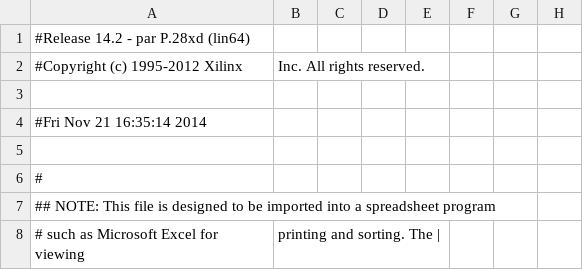
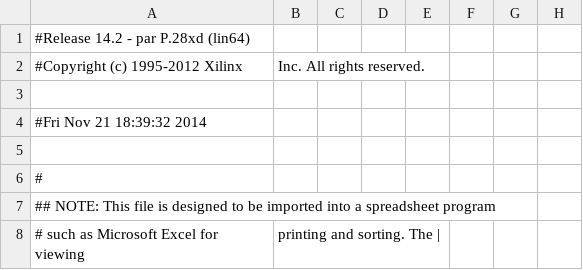
Before and after one commit to eliotw/IBM_PC, a CSV file: pc/ibmpc/motherboard_pad.csv, drawn as a sheet; only a part is shown; the diff names each change by its address in the sheet, - before the commit and + after, or states it on an @@ line.

```diff
--- a/pc/ibmpc/motherboard_pad.csv
+++ b/pc/ibmpc/motherboard_pad.csv
-A4: #Fri Nov 21 16:35:14 2014
+A4: #Fri Nov 21 18:39:32 2014
```
Also changed, not shown: 52 other files.
